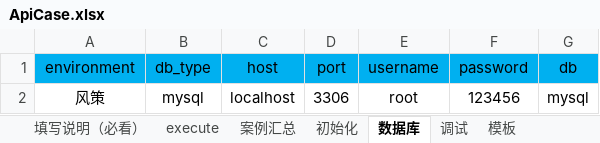
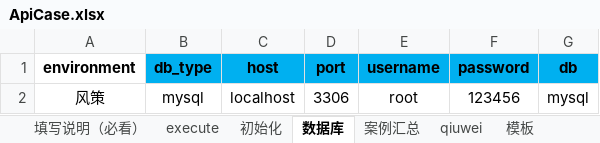
Before and after one commit to 1048979584/-, an Excel workbook: API_Test/Test_Case/ApiCase.xlsx, sheet 数据库, drawn as a sheet; values as stored, in another font and other column widths than the file's, no borders; the diff names each change by its address in the sheet, - before the commit and + after, or states it on an @@ line.

```diff
--- a/API_Test/Test_Case/ApiCase.xlsx (sheet 数据库)
+++ b/API_Test/Test_Case/ApiCase.xlsx (sheet 数据库)
-sheet tab: 调试
+sheet tab: qiuwei
@@ sheet tab order changed: 填写说明（必看） | execute | 初始化 | 数据库 | 案例汇总 | qiuwei | 模板 @@
-A1:G1 bold: off
+A1:G1 bold: on
-A1 fill: #00B0F0
+A1 fill: none
```
Also changed, not shown: sheet qiuwei, sheet 案例汇总, sheet 填写说明（必看）, sheet execute, sheet 模板, other sheet tabs, hidden cells, 15 other files.
